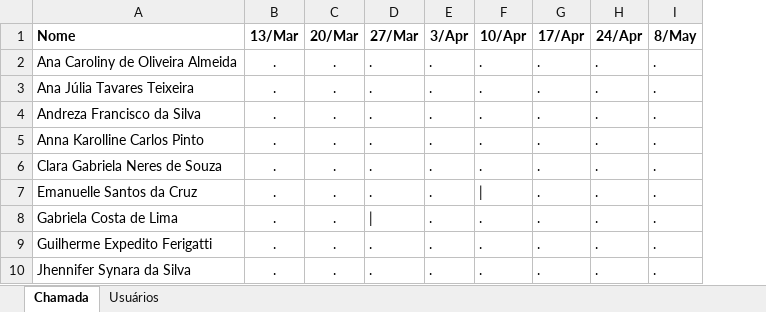
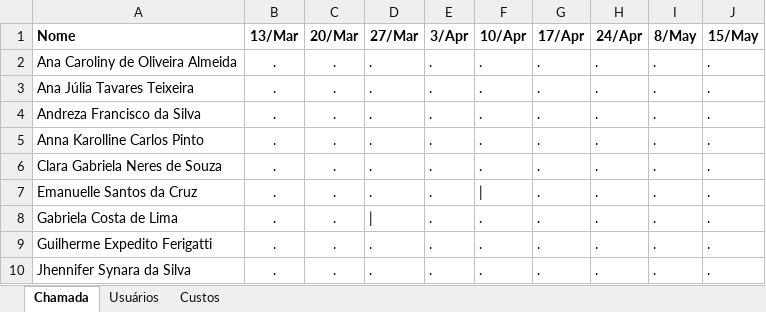
Before and after one commit to wellifabio/senai2025, an Excel workbook: assistente_administrativo/fmdt/chamada.xlsx, sheet Chamada, drawn as a sheet; only a part is shown; values as stored, in another font and other column widths than the file's, no borders; the diff names each change by its address in the sheet, - before the commit and + after, or states it on an @@ line.

```diff
--- a/assistente_administrativo/fmdt/chamada.xlsx (sheet Chamada)
+++ b/assistente_administrativo/fmdt/chamada.xlsx (sheet Chamada)
+sheet tab: Custos
+column J (15/May), rows 2-10: all .
```
